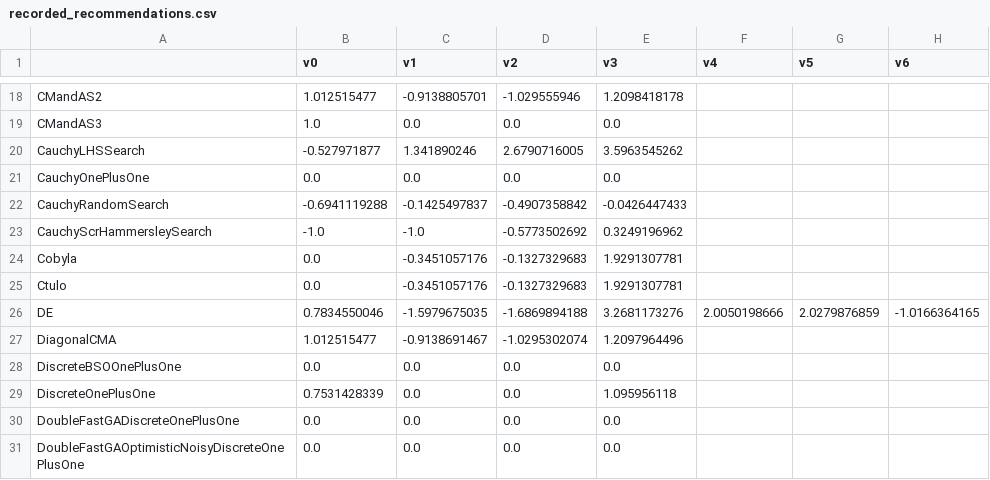
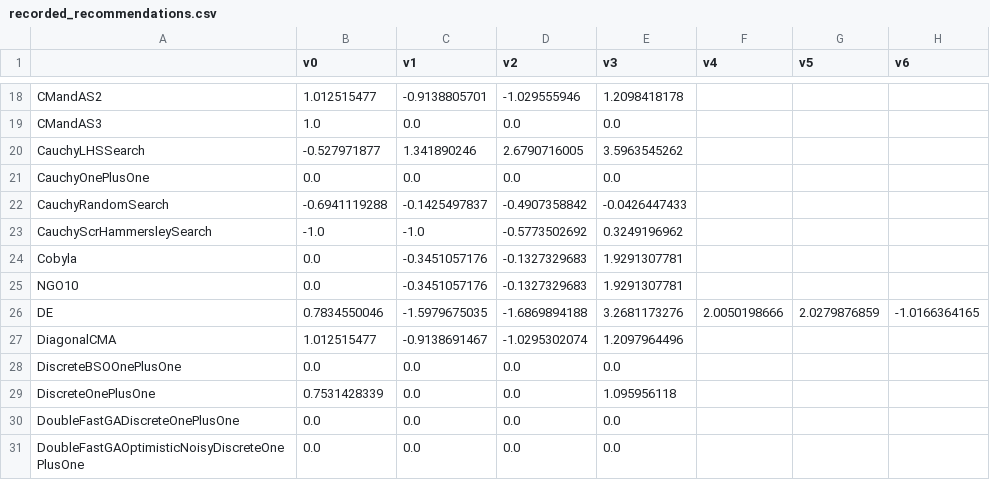
Before and after one commit to facebookresearch/nevergrad, a CSV file: nevergrad/optimization/recorded_recommendations.csv, drawn as a sheet; only a part is shown, gaps mark what is left out; the diff names each change by its address in the sheet, - before the commit and + after, or states it on an @@ line.

```diff
--- a/nevergrad/optimization/recorded_recommendations.csv
+++ b/nevergrad/optimization/recorded_recommendations.csv
-A25: Ctulo
+A25: NGO10
```
Also changed, not shown: 2 other files.
